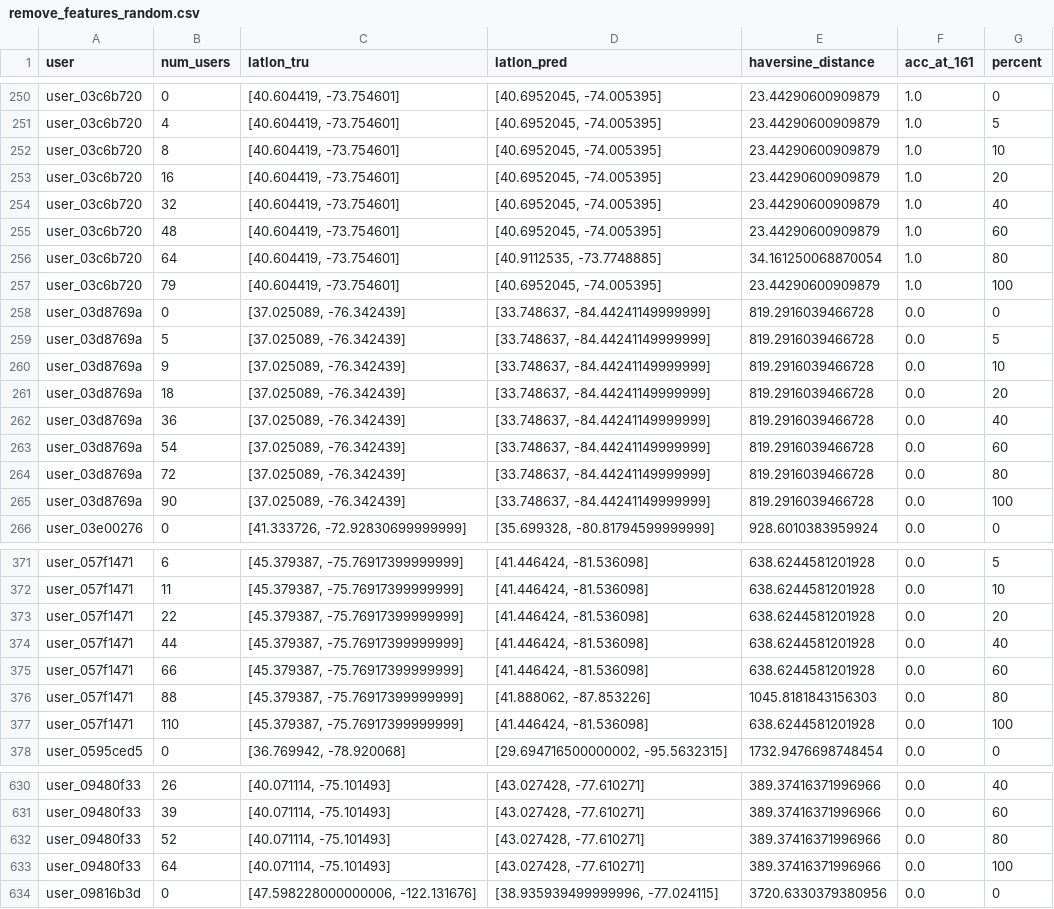
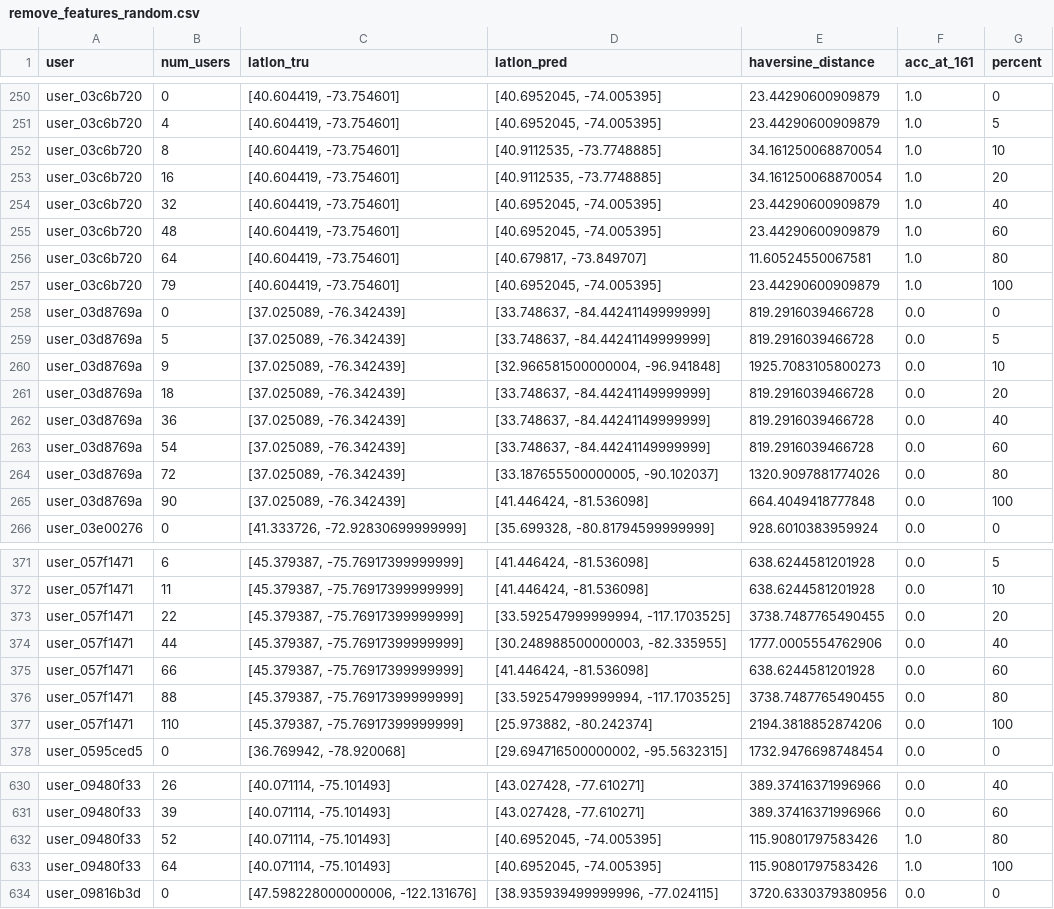
Before and after one commit to shashank-rv/Graph_Convolutional_Networks, a CSV file: saved_files/remove_features_random.csv, drawn as a sheet; only a part is shown, gaps mark what is left out; the diff covers the shown part only.

```diff
--- a/saved_files/remove_features_random.csv
+++ b/saved_files/remove_features_random.csv
@@ -251,7 +251,7 @@ user_03c6b720,0,"[40.604419, -73.754601]","[40.6952045, -74.005395]",23.44290600
 user_03c6b720,4,"[40.604419, -73.754601]","[40.6952045, -74.005395]",23.44290600909879,1.0,5
-user_03c6b720,8,"[40.604419, -73.754601]","[40.6952045, -74.005395]",23.44290600909879,1.0,10
-user_03c6b720,16,"[40.604419, -73.754601]","[40.6952045, -74.005395]",23.44290600909879,1.0,20
+user_03c6b720,8,"[40.604419, -73.754601]","[40.9112535, -73.7748885]",34.161250068870054,1.0,10
+user_03c6b720,16,"[40.604419, -73.754601]","[40.9112535, -73.7748885]",34.161250068870054,1.0,20
 user_03c6b720,32,"[40.604419, -73.754601]","[40.6952045, -74.005395]",23.44290600909879,1.0,40
 user_03c6b720,48,"[40.604419, -73.754601]","[40.6952045, -74.005395]",23.44290600909879,1.0,60
-user_03c6b720,64,"[40.604419, -73.754601]","[40.9112535, -73.7748885]",34.161250068870054,1.0,80
+user_03c6b720,64,"[40.604419, -73.754601]","[40.679817, -73.849707]",11.60524550067581,1.0,80
 user_03c6b720,79,"[40.604419, -73.754601]","[40.6952045, -74.005395]",23.44290600909879,1.0,100
@@ -259,3 +259,3 @@ user_03d8769a,0,"[37.025089, -76.342439]","[33.748637, -84.44241149999999]",819.
 user_03d8769a,5,"[37.025089, -76.342439]","[33.748637, -84.44241149999999]",819.2916039466728,0.0,5
-user_03d8769a,9,"[37.025089, -76.342439]","[33.748637, -84.44241149999999]",819.2916039466728,0.0,10
+user_03d8769a,9,"[37.025089, -76.342439]","[32.966581500000004, -96.941848]",1925.7083105800273,0.0,10
 user_03d8769a,18,"[37.025089, -76.342439]","[33.748637, -84.44241149999999]",819.2916039466728,0.0,20
@@ -263,4 +263,4 @@ user_03d8769a,36,"[37.025089, -76.342439]","[33.748637, -84.44241149999999]",819
 user_03d8769a,54,"[37.025089, -76.342439]","[33.748637, -84.44241149999999]",819.2916039466728,0.0,60
-user_03d8769a,72,"[37.025089, -76.342439]","[33.748637, -84.44241149999999]",819.2916039466728,0.0,80
-user_03d8769a,90,"[37.025089, -76.342439]","[33.748637, -84.44241149999999]",819.2916039466728,0.0,100
+user_03d8769a,72,"[37.025089, -76.342439]","[33.187655500000005, -90.102037]",1320.9097881774026,0.0,80
+user_03d8769a,90,"[37.025089, -76.342439]","[41.446424, -81.536098]",664.4049418777848,0.0,100
 user_03e00276,0,"[41.333726, -72.92830699999999]","[35.699328, -80.81794599999999]",928.6010383959924,0.0,0
@@ -372,7 +372,7 @@ user_057f1471,6,"[45.379387, -75.76917399999999]","[41.446424, -81.536098]",638.
 user_057f1471,11,"[45.379387, -75.76917399999999]","[41.446424, -81.536098]",638.6244581201928,0.0,10
-user_057f1471,22,"[45.379387, -75.76917399999999]","[41.446424, -81.536098]",638.6244581201928,0.0,20
-user_057f1471,44,"[45.379387, -75.76917399999999]","[41.446424, -81.536098]",638.6244581201928,0.0,40
+user_057f1471,22,"[45.379387, -75.76917399999999]","[33.592547999999994, -117.1703525]",3738.7487765490455,0.0,20
+user_057f1471,44,"[45.379387, -75.76917399999999]","[30.248988500000003, -82.335955]",1777.0005554762906,0.0,40
 user_057f1471,66,"[45.379387, -75.76917399999999]","[41.446424, -81.536098]",638.6244581201928,0.0,60
-user_057f1471,88,"[45.379387, -75.76917399999999]","[41.888062, -87.853226]",1045.8181843156303,0.0,80
-user_057f1471,110,"[45.379387, -75.76917399999999]","[41.446424, -81.536098]",638.6244581201928,0.0,100
+user_057f1471,88,"[45.379387, -75.76917399999999]","[33.592547999999994, -117.1703525]",3738.7487765490455,0.0,80
+user_057f1471,110,"[45.379387, -75.76917399999999]","[25.973882, -80.242374]",2194.3818852874206,0.0,100
 user_0595ced5,0,"[36.769942, -78.920068]","[29.694716500000002, -95.5632315]",1732.9476698748454,0.0,0
@@ -631,4 +631,4 @@ user_09480f33,26,"[40.071114, -75.101493]","[43.027428, -77.610271]",389.3741637
 user_09480f33,39,"[40.071114, -75.101493]","[43.027428, -77.610271]",389.37416371996966,0.0,60
-user_09480f33,52,"[40.071114, -75.101493]","[43.027428, -77.610271]",389.37416371996966,0.0,80
-user_09480f33,64,"[40.071114, -75.101493]","[43.027428, -77.610271]",389.37416371996966,0.0,100
+user_09480f33,52,"[40.071114, -75.101493]","[40.6952045, -74.005395]",115.90801797583426,1.0,80
+user_09480f33,64,"[40.071114, -75.101493]","[40.6952045, -74.005395]",115.90801797583426,1.0,100
 user_09816b3d,0,"[47.598228000000006, -122.131676]","[38.935939499999996, -77.024115]",3720.6330379380956,0.0,0
```
Also changed, not shown: 98 edited cells elsewhere in this file, saved_files/remove_features.csv, 18 other files.
